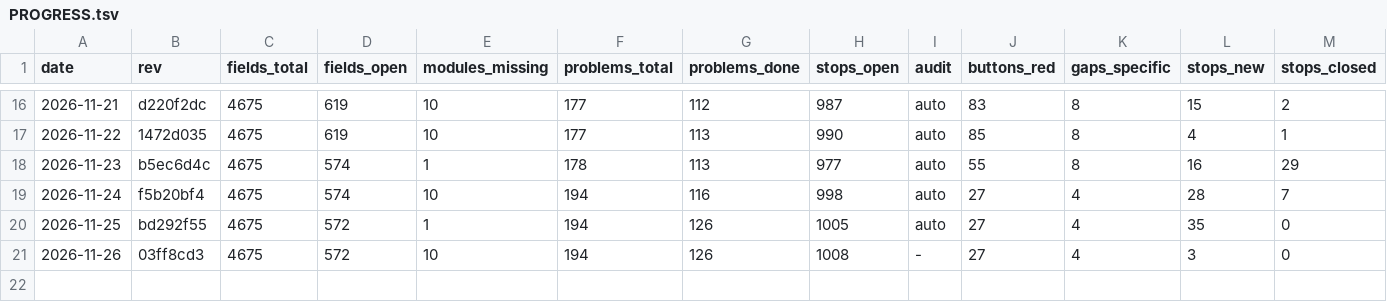
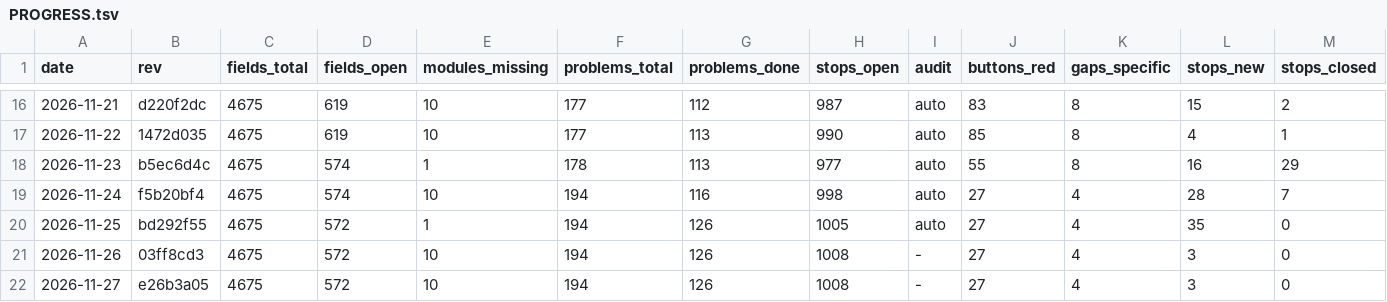
Before and after one commit to Gleb302596555/openbfme-godot, a TSV file: docs/ennorath/PROGRESS.tsv, drawn as a sheet; only a part is shown, gaps mark what is left out; rows hold the shown columns only; the diff names each change by its address in the sheet, - before the commit and + after, or states it on an @@ line.

```diff
--- a/docs/ennorath/PROGRESS.tsv
+++ b/docs/ennorath/PROGRESS.tsv
+row 22: 2026-11-27 | e26b3a05 | 4675 | 572 | 10 | 194 | 126 | 1008 | - | 27 | 4 | 3 | 0
```
Also changed, not shown: 2 other files.
